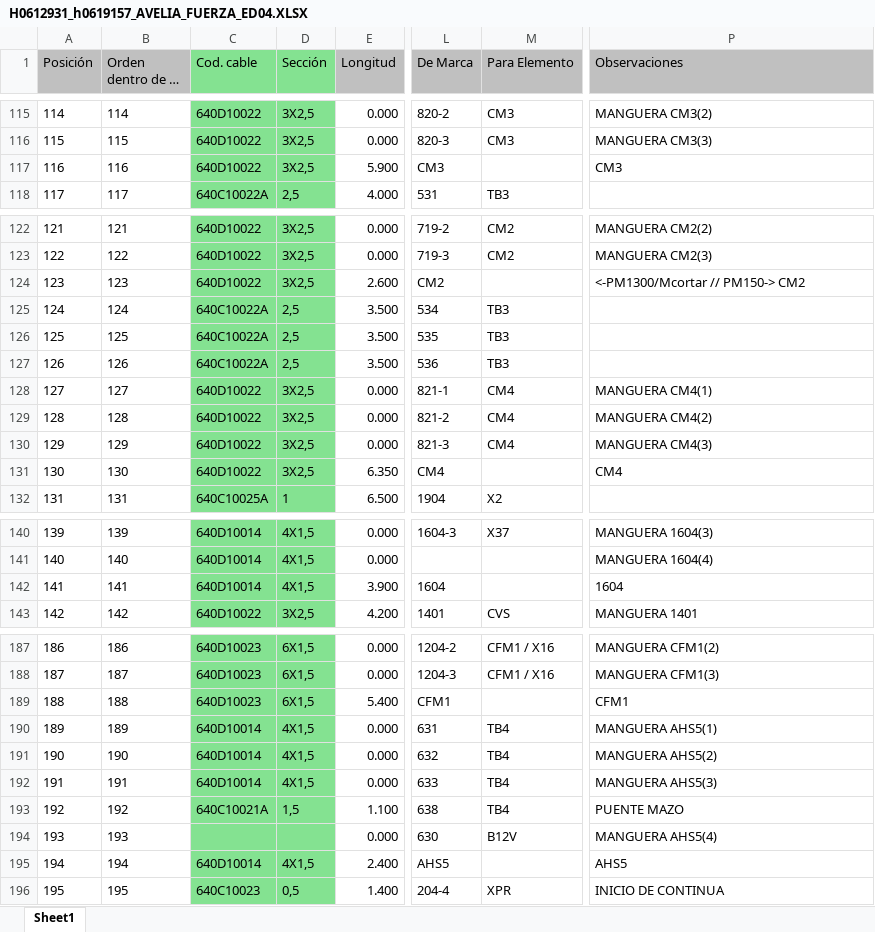
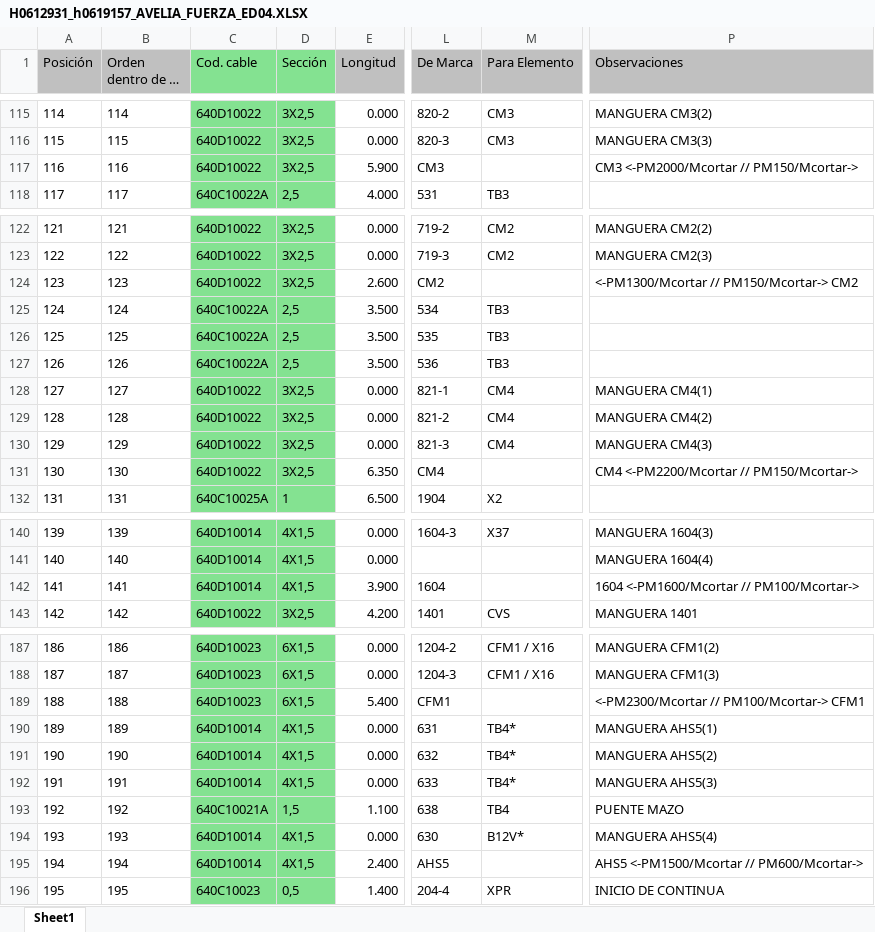
Before and after one commit to victorestebanmartin-design/APP-ENGASTADO-SQL, an Excel workbook: data/cortes/H0612931_h0619157_AVELIA_FUERZA_ED04.XLSX, sheet Sheet1, drawn as a sheet; only a part is shown, gaps mark what is left out; long unchanged cells end in …; values as stored, in another font and other column widths than the file's, no borders; the diff covers the shown part only; the diff names each change by its address in the sheet, - before the commit and + after, or states it on an @@ line.

Commit message:
fix: buscar <- o -> en cualquier parte de observaciones, no solo al inicio

```diff
--- a/data/cortes/H0612931_h0619157_AVELIA_FUERZA_ED04.XLSX (sheet Sheet1)
+++ b/data/cortes/H0612931_h0619157_AVELIA_FUERZA_ED04.XLSX (sheet Sheet1)
-P117 (Observaciones): CM3
+P117 (Observaciones): CM3 <-PM2000/Mcortar // PM150/Mcortar->
-P124 (Observaciones): <-PM1300/Mcortar // PM150-> CM2
+P124 (Observaciones): <-PM1300/Mcortar // PM150/Mcortar-> CM2
-P131 (Observaciones): CM4
+P131 (Observaciones): CM4 <-PM2200/Mcortar // PM150/Mcortar->
-P142 (Observaciones): 1604
+P142 (Observaciones): 1604 <-PM1600/Mcortar // PM100/Mcortar->
-P189 (Observaciones): CFM1
+P189 (Observaciones): <-PM2300/Mcortar // PM100/Mcortar-> CFM1
-M190:M192 (Para Elemento): TB4
+M190:M192 (Para Elemento): TB4*
-C194 (Cod. cable): (empty)
+C194 (Cod. cable): 640D10014
-D194 (Sección): (empty)
+D194 (Sección): 4X1,5
-M194 (Para Elemento): B12V
+M194 (Para Elemento): B12V*
-P195 (Observaciones): AHS5
+P195 (Observaciones): AHS5 <-PM1500/Mcortar // PM600/Mcortar->
```
Also changed, not shown: 2 edited cells elsewhere in this sheet, 1 other file.
